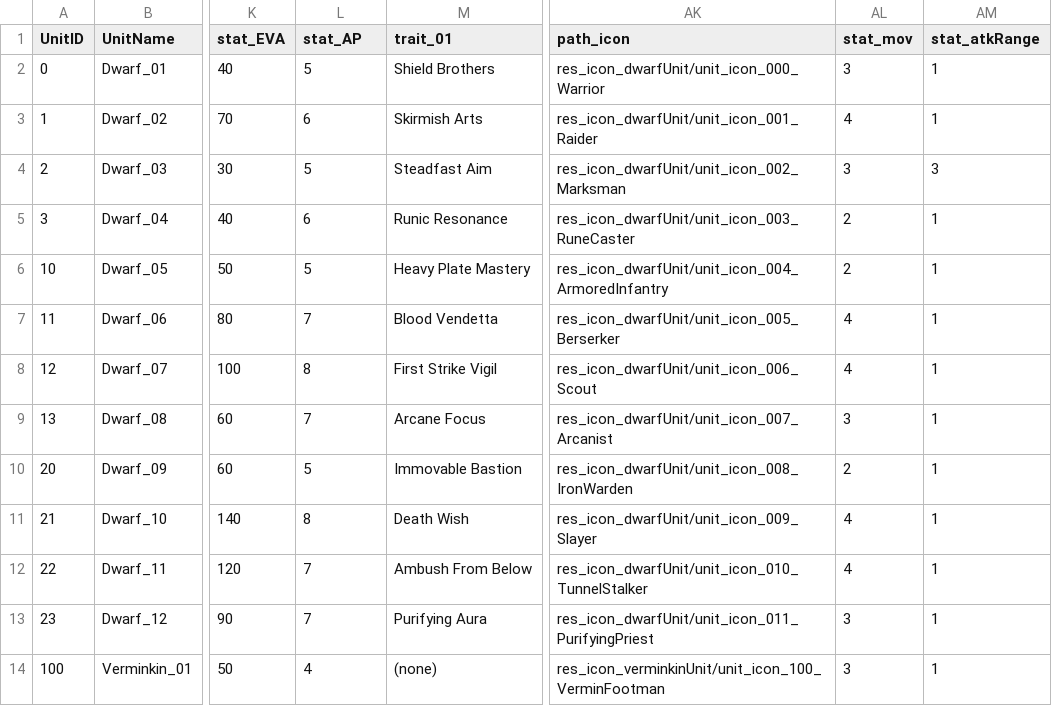
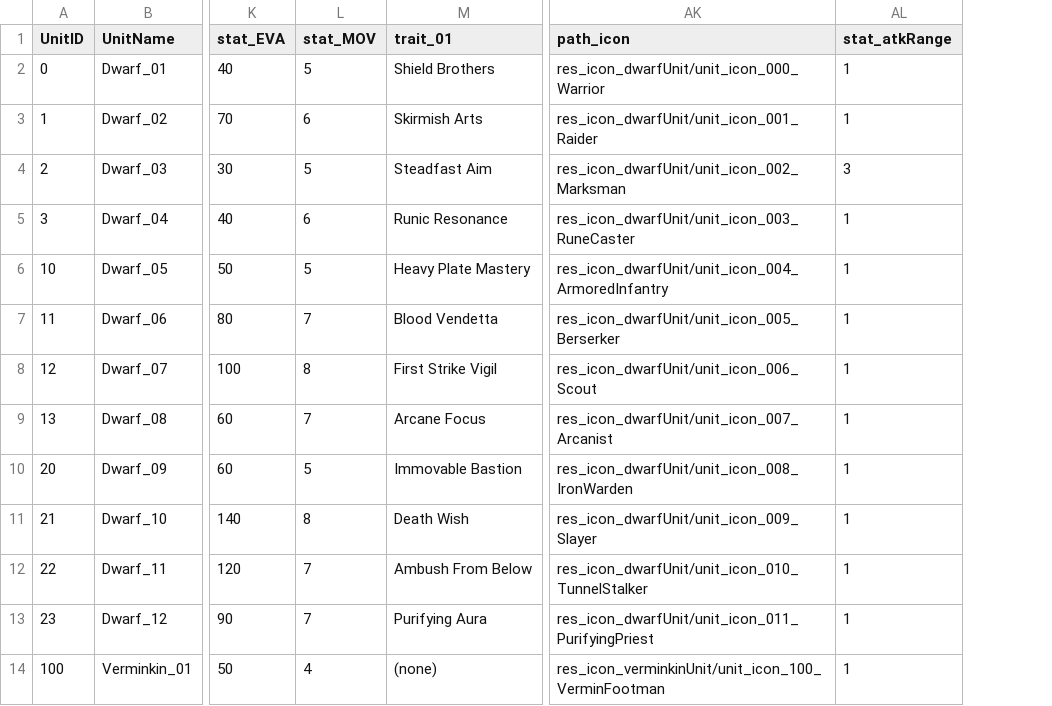
Before and after one commit to nixeast/Project_D1, a CSV file: Assets/05_csv/data_unit.csv, drawn as a sheet; only a part is shown, gaps mark what is left out; the diff names each change by its address in the sheet, - before the commit and + after, or states it on an @@ line.

```diff
--- a/Assets/05_csv/data_unit.csv
+++ b/Assets/05_csv/data_unit.csv
-column AL (stat_mov), rows 2-14: 3 | 4 | 3 | 2 | 2 | 4 | 4 | 3 | 2 | 4 | 4 | 3 | 3
-L1: stat_AP
+L1: stat_MOV
```
Also changed, not shown: 9 other files.
